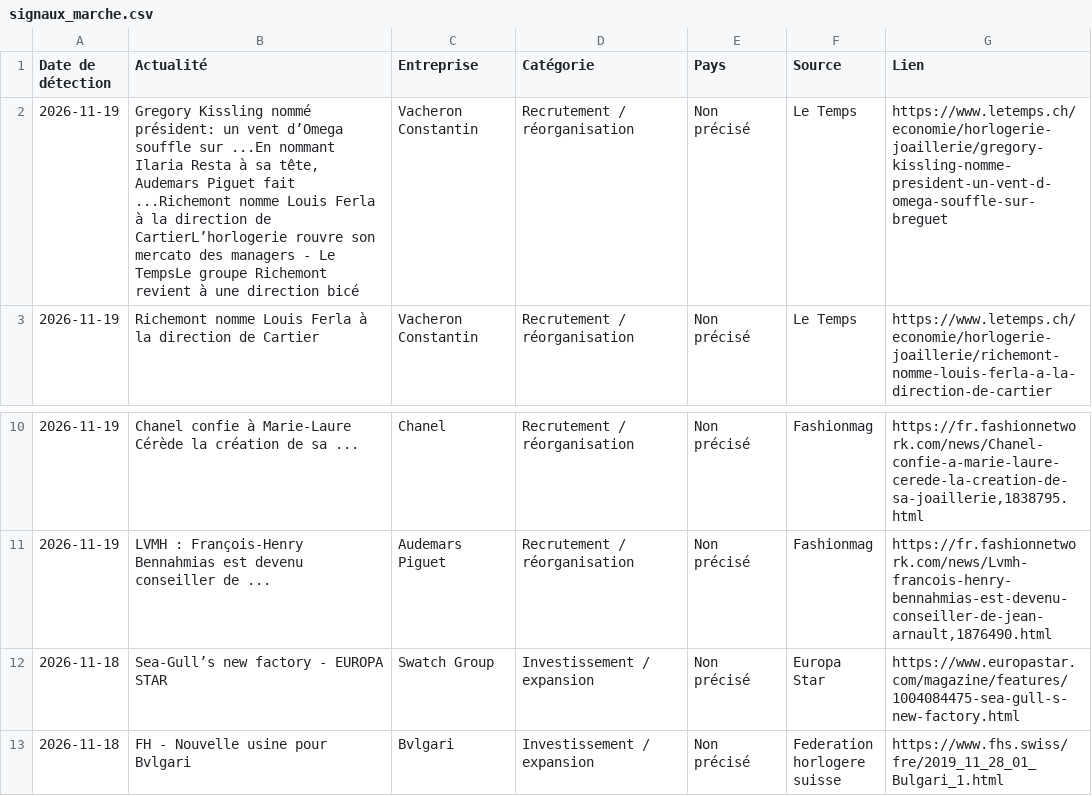
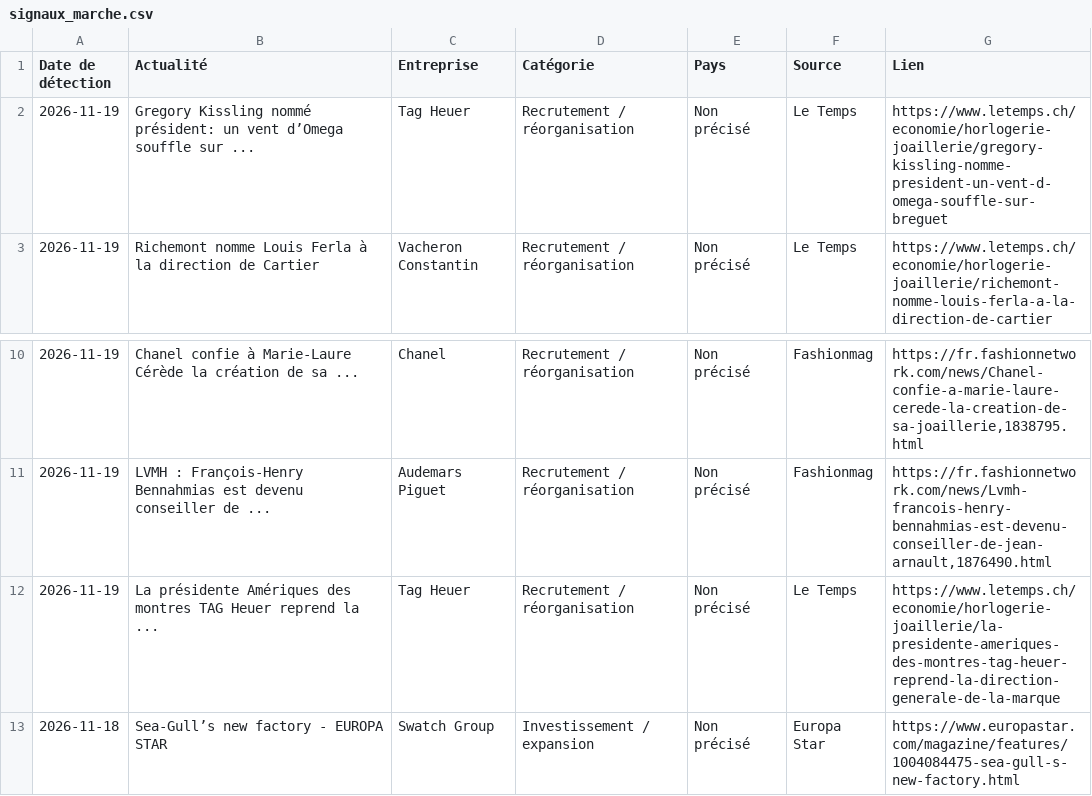
Before and after one commit to Yioux37/crm-emploi, a CSV file: signaux_marche.csv, drawn as a sheet; only a part is shown, gaps mark what is left out; the shorter side is filled out with more unchanged rows.

```diff
--- a/signaux_marche.csv
+++ b/signaux_marche.csv
@@ -1,3 +1,3 @@
 Date de détection,Actualité,Entreprise,Catégorie,Pays,Source,Lien
-2026-11-19,"Gregory Kissling nommé président: un vent d’Omega souffle sur ...En nommant Ilaria Resta à sa tête, Audemars Piguet fait ...Richemont nomme Louis Ferla à la direction de CartierL’horlogerie rouvre son mercato des managers - Le TempsLe groupe Richemont revient à une direction bicé",Vacheron Constantin,Recrutement / réorganisation,Non précisé,Le Temps,https://www.letemps.ch/economie/horlogerie-joaillerie/gregory-kissling-nomme-president-un-vent-d-omega-souffle-sur-breguet
+2026-11-19,Gregory Kissling nommé président: un vent d’Omega souffle sur ...,Tag Heuer,Recrutement / réorganisation,Non précisé,Le Temps,https://www.letemps.ch/economie/horlogerie-joaillerie/gregory-kissling-nomme-president-un-vent-d-omega-souffle-sur-breguet
 2026-11-19,Richemont nomme Louis Ferla à la direction de Cartier,Vacheron Constantin,Recrutement / réorganisation,Non précisé,Le Temps,https://www.letemps.ch/economie/horlogerie-joaillerie/richemont-nomme-louis-ferla-a-la-direction-de-cartier
@@ -11,2 +11,3 @@ Date de détection,Actualité,Entreprise,Catégorie,Pays,Source,Lien
 2026-11-19,LVMH : François-Henry Bennahmias est devenu conseiller de ...,Audemars Piguet,Recrutement / réorganisation,Non précisé,Fashionmag,"https://fr.fashionnetwork.com/news/Lvmh-francois-henry-bennahmias-est-devenu-conseiller-de-jean-arnault,1876490.html"
+2026-11-19,La présidente Amériques des montres TAG Heuer reprend la ...,Tag Heuer,Recrutement / réorganisation,Non précisé,Le Temps,https://www.letemps.ch/economie/horlogerie-joaillerie/la-presidente-ameriques-des-montres-tag-heuer-reprend-la-direction-generale-de-la-marque
 2026-11-18,Sea-Gull’s new factory - EUROPA STAR,Swatch Group,Investissement / expansion,Non précisé,Europa Star,https://www.europastar.com/magazine/features/1004084475-sea-gull-s-new-factory.html
```
Also changed, not shown: 1 other file.
